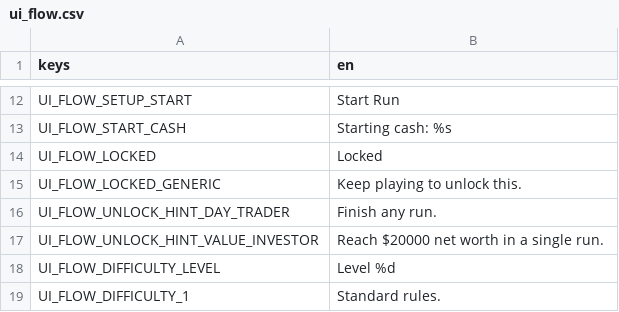
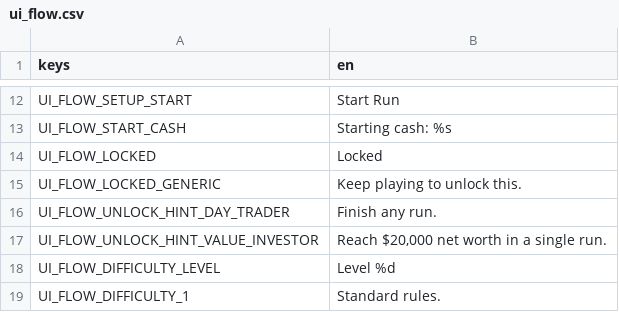
Before and after one commit to littenduck/stock-simulator, a CSV file: localization/ui_flow.csv, drawn as a sheet; only a part is shown, gaps mark what is left out.

```diff
--- a/localization/ui_flow.csv
+++ b/localization/ui_flow.csv
@@ -16,3 +16,3 @@ UI_FLOW_LOCKED_GENERIC,Keep playing to unlock this.
 UI_FLOW_UNLOCK_HINT_DAY_TRADER,Finish any run.
-UI_FLOW_UNLOCK_HINT_VALUE_INVESTOR,Reach $20000 net worth in a single run.
+UI_FLOW_UNLOCK_HINT_VALUE_INVESTOR,"Reach $20,000 net worth in a single run."
 UI_FLOW_DIFFICULTY_LEVEL,Level %d
```
Also changed, not shown: 24 other files.
